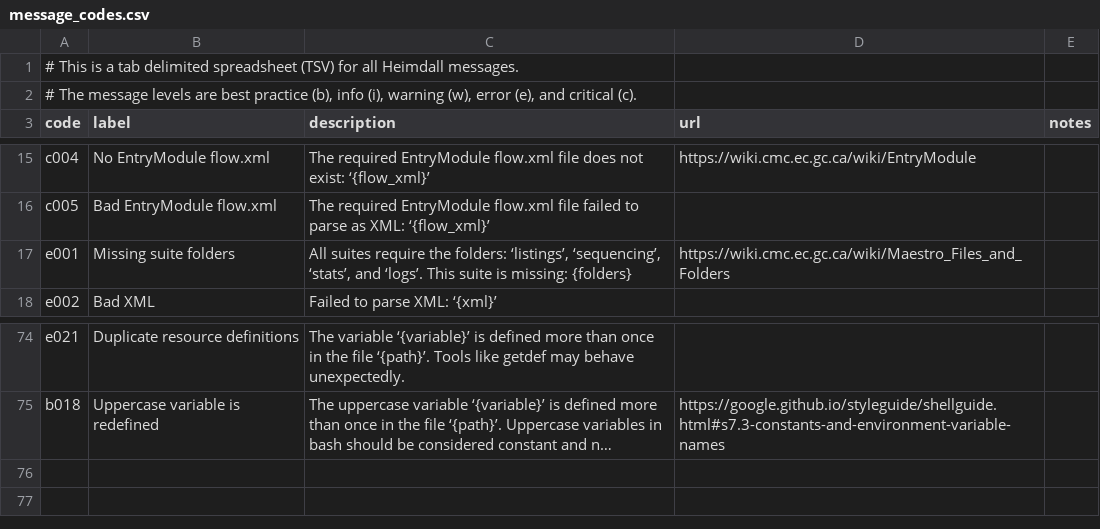
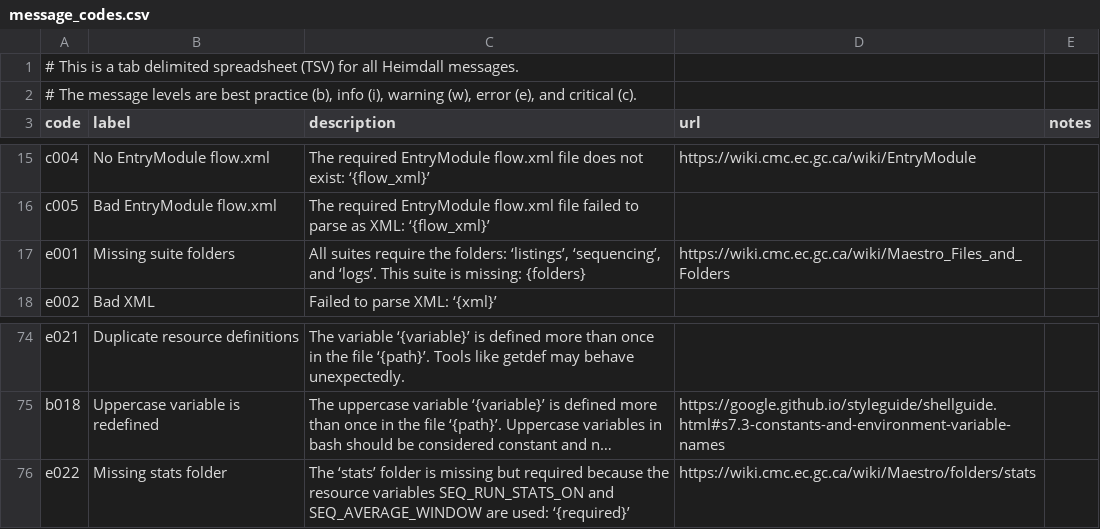
Before and after one commit to PhilippeCarphin/maestro, a CSV file: src/python3/csv/message_codes.csv, drawn as a sheet; only a part is shown, gaps mark what is left out; long unchanged cells end in …; the diff names each change by its address in the sheet, - before the commit and + after, or states it on an @@ line.

Commit message:
stats folder is now conditionally required, e022

```diff
--- a/src/python3/csv/message_codes.csv
+++ b/src/python3/csv/message_codes.csv
-C17 (description): …‘listings’, ‘sequencing’, ‘stats’, and ‘logs’.…
+C17 (description): …‘listings’, ‘sequencing’, and ‘logs’.…
+row 76: e022 | Missing stats folder | The ‘stats’ folder is missing but required because the resource variables SEQ_RUN_STATS_ON and SEQ_AVERAGE_WINDOW are used: ‘{required}’ | https://wiki.cmc.ec.gc.ca/wiki/Maestro/folders/stats
```
Also changed, not shown: 8 other files.
